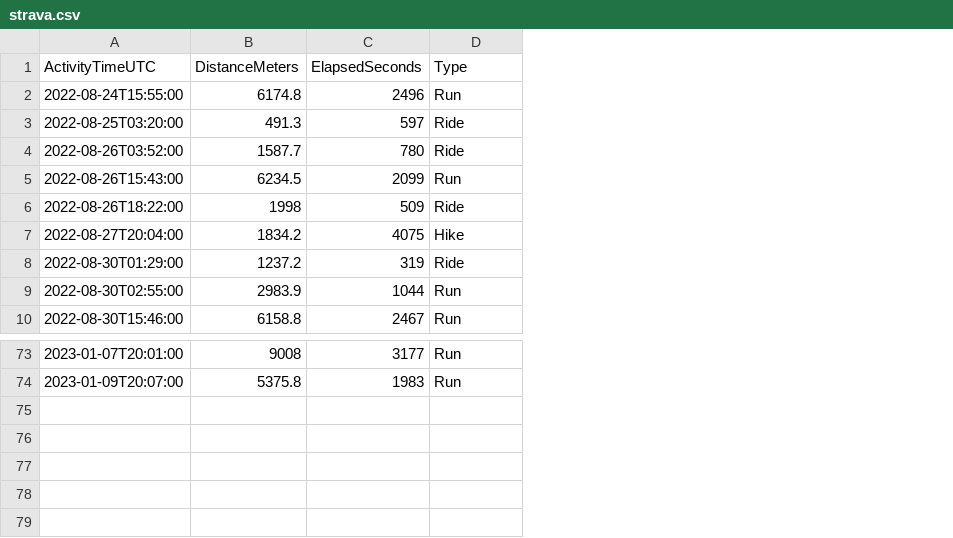
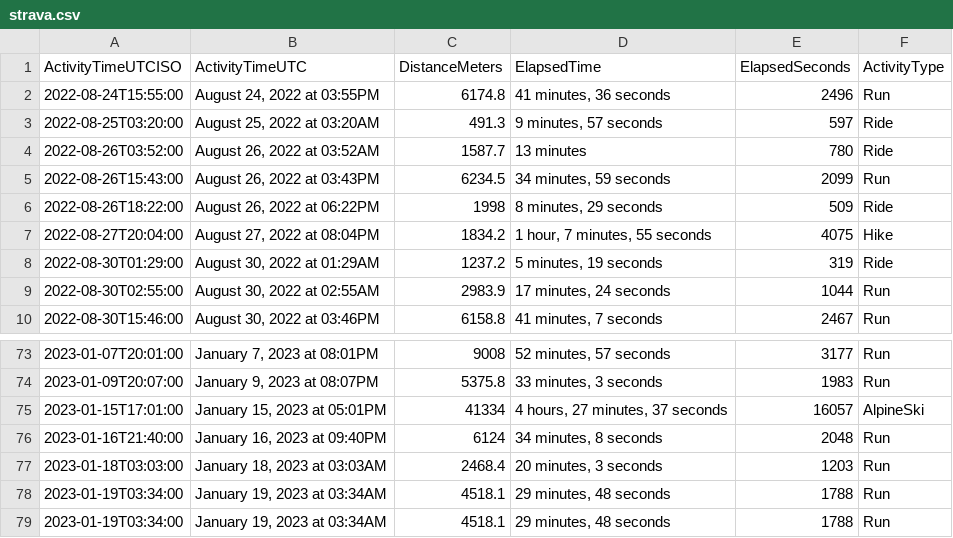
Before and after one commit to casassg/stats, a CSV file: strava.csv, drawn as a sheet; only a part is shown, gaps mark what is left out; addresses are those after the commit; the diff names each change by its address in the sheet, - before the commit and + after, or states it on an @@ line.

Commit message:
Flat: latest data (2023-01-20T07:16:20.545Z) {   "date": "2023-01-20T07:16:20.545Z",   "files": [     {       "name": "strava.csv",       "deltaBytes": 4584,       "source": "https://docs.google.com/spreadsheets/d/1hQwF3sVDmqJ9rjAku9TIGDjpqrkhtO1QUyvLb5d2QFc/export?format=csv&gid=1980723697"     }   ] }

```diff
--- a/strava.csv
+++ b/strava.csv
+column B (ActivityTimeUTC), rows 2-10: August 24, 2022 at 03:55PM | August 25, 2022 at 03:20AM | August 26, 2022 at 03:52AM | August 26, 2022 at 03:43PM | August 26, 2022 at 06:22PM | August 27, 2022 at 08:04PM | August 30, 2022 at 01:29AM | August 30, 2022 at 02:55AM | August 30, 2022 at 03:46PM; rows 73-74: January 7, 2023 at 08:01PM | January 9, 2023 at 08:07PM
+column D (ElapsedTime), rows 2-10: 41 minutes, 36 seconds | 9 minutes, 57 seconds | 13 minutes | 34 minutes, 59 seconds | 8 minutes, 29 seconds | 1 hour, 7 minutes, 55 seconds | 5 minutes, 19 seconds | 17 minutes, 24 seconds | 41 minutes, 7 seconds; rows 73-74: 52 minutes, 57 seconds | 33 minutes, 3 seconds
-A1: ActivityTimeUTC
+A1: ActivityTimeUTCISO
-F1: Type
+F1: ActivityType
+row 75: 2023-01-15T17:01:00 | January 15, 2023 at 05:01PM | 41334 | 4 hours, 27 minutes, 37 seconds | 16057 | AlpineSki
+row 76: 2023-01-16T21:40:00 | January 16, 2023 at 09:40PM | 6124 | 34 minutes, 8 seconds | 2048 | Run
+row 77: 2023-01-18T03:03:00 | January 18, 2023 at 03:03AM | 2468.4 | 20 minutes, 3 seconds | 1203 | Run
+row 78: 2023-01-19T03:34:00 | January 19, 2023 at 03:34AM | 4518.1 | 29 minutes, 48 seconds | 1788 | Run
+row 79: 2023-01-19T03:34:00 | January 19, 2023 at 03:34AM | 4518.1 | 29 minutes, 48 seconds | 1788 | Run
```
